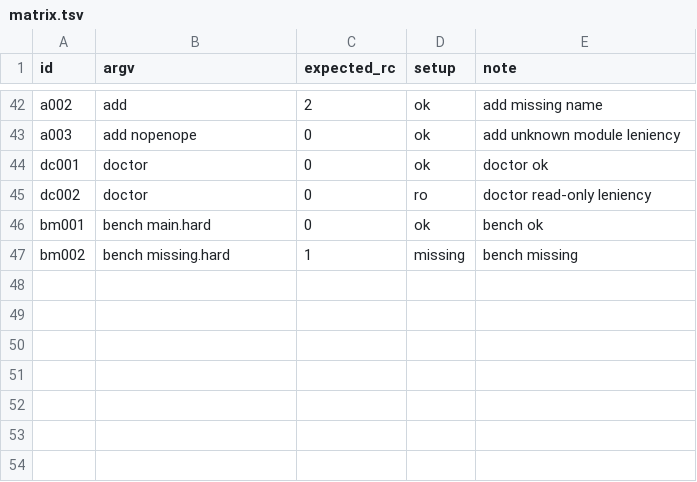
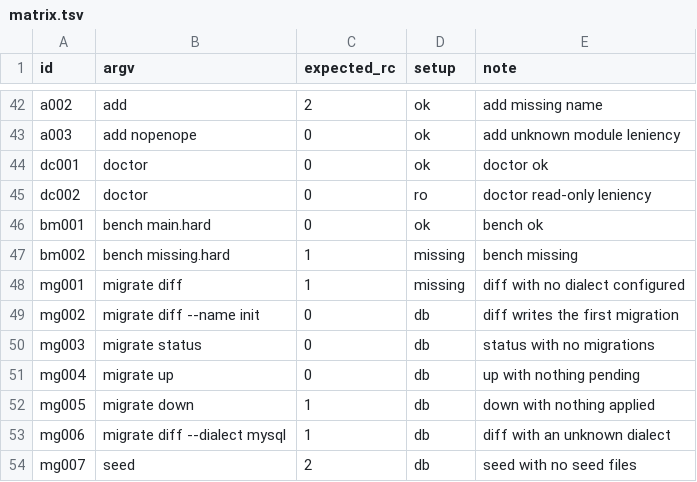
Before and after one commit to developer-rs5/hardscript-1, a TSV file: qa/cli_matrix/matrix.tsv, drawn as a sheet; only a part is shown, gaps mark what is left out; the diff names each change by its address in the sheet, - before the commit and + after, or states it on an @@ line.

Commit message:
feat(orm): migrations and seeds
The schema can now travel with the code. `hard migrate diff` compares the
project's models against the models embedded in the newest migration file,
using the same compiler that builds the application, and writes the
difference as a versioned file whose up and down sides are generated
together. Each file carries the schema fingerprint it was generated from,
so a file edited afterwards fails the fingerprint check instead of
silently dropping the edit.

`migrate up`, `down`, `status`, and `seed` shell out to a small C++
helper built from the embedded runtime, so the code that runs migrations
is the code the fixtures test rather than a second implementation. Every
migration runs in its own transaction with its history row; a checksum
over the statements (not the comments) turns an edited file into
HS0223, and a failed seed rolls back whole as HS0224. A missing or
unknown dialect is HS0222.

The manifest gains a [database] section (dialect, path, url), and new
projects get one. SQLite is exercised end to end; PostgreSQL through the
same backend the mock-wire fixture covers.

Also fixed along the way: the TOML reader rejected an empty table section
followed by another header, which the new section tripped over.

```diff
--- a/qa/cli_matrix/matrix.tsv
+++ b/qa/cli_matrix/matrix.tsv
+row 48: mg001 | migrate diff | 1 | missing | diff with no dialect configured
+row 49: mg002 | migrate diff --name init | 0 | db | diff writes the first migration
+row 50: mg003 | migrate status | 0 | db | status with no migrations
+row 51: mg004 | migrate up | 0 | db | up with nothing pending
+row 52: mg005 | migrate down | 1 | db | down with nothing applied
+row 53: mg006 | migrate diff --dialect mysql | 1 | db | diff with an unknown dialect
+row 54: mg007 | seed | 2 | db | seed with no seed files
```
Also changed, not shown: 11 other files.
